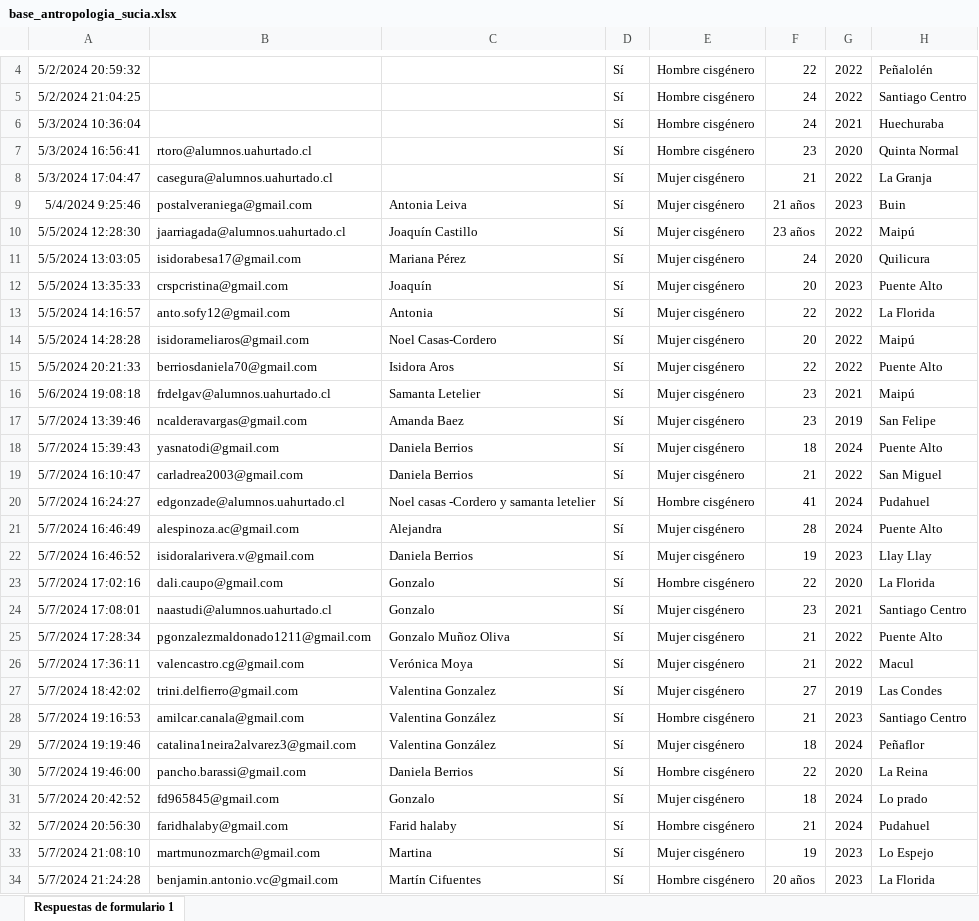
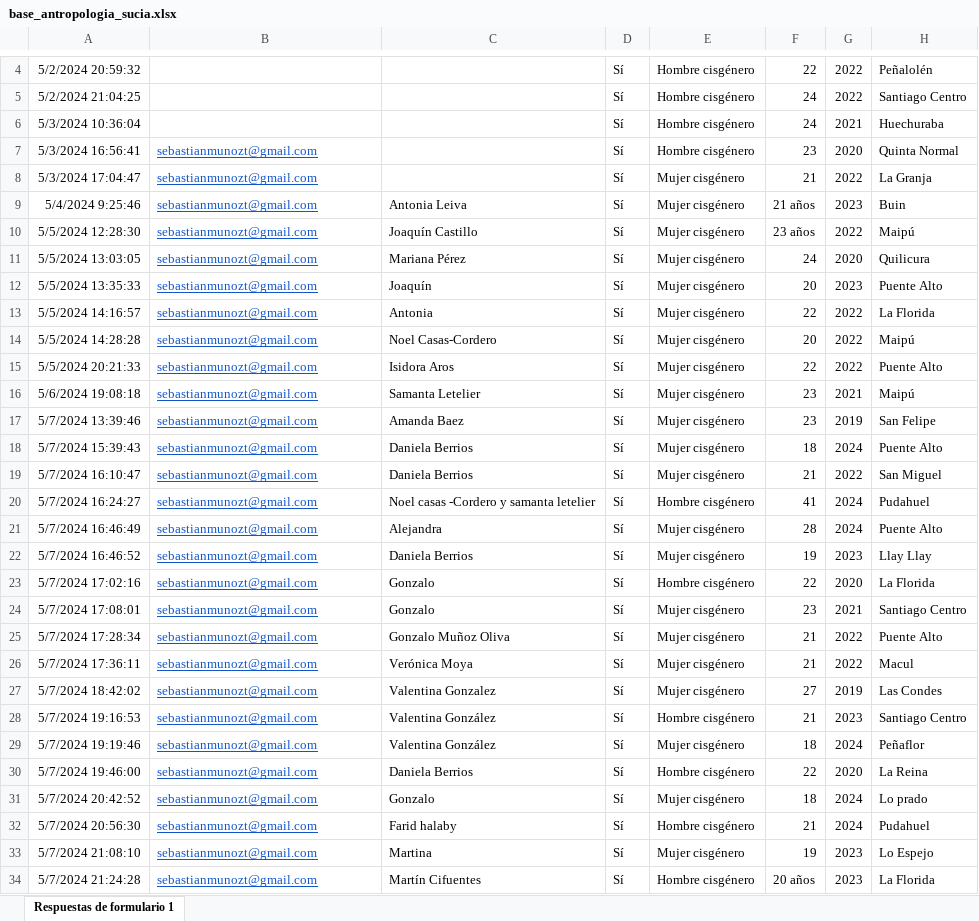
Before and after one commit to sebastianmunozt/metodoscuanti2, an Excel workbook: clases/clase_04/clase_04/data/base_antropologia_sucia.xlsx, sheet Respuestas de formulario 1, drawn as a sheet; only a part is shown, gaps mark what is left out; values as stored, in another font and other column widths than the file's, no borders; charts and pictures not drawn; the diff covers the shown part only; the diff names each change by its address in the sheet, - before the commit and + after, or states it on an @@ line.

```diff
--- a/clases/clase_04/clase_04/data/base_antropologia_sucia.xlsx (sheet Respuestas de formulario 1)
+++ b/clases/clase_04/clase_04/data/base_antropologia_sucia.xlsx (sheet Respuestas de formulario 1)
-B7: rtoro@alumnos.uahurtado.cl
+B7: sebastianmunozt@gmail.com
@@ B7:B34 underline: off → on, text colour: black → #1155CC @@
-B8: casegura@alumnos.uahurtado.cl
+B8: sebastianmunozt@gmail.com
-B9: postalveraniega@gmail.com
+B9: sebastianmunozt@gmail.com
-B10: jaarriagada@alumnos.uahurtado.cl
+B10: sebastianmunozt@gmail.com
-B11: isidorabesa17@gmail.com
+B11: sebastianmunozt@gmail.com
-B12: crspcristina@gmail.com
+B12: sebastianmunozt@gmail.com
-B13: anto.sofy12@gmail.com
+B13: sebastianmunozt@gmail.com
-B14: isidorameliaros@gmail.com
+B14: sebastianmunozt@gmail.com
-B15: berriosdaniela70@gmail.com
+B15: sebastianmunozt@gmail.com
-B16: frdelgav@alumnos.uahurtado.cl
+B16: sebastianmunozt@gmail.com
-B17: ncalderavargas@gmail.com
+B17: sebastianmunozt@gmail.com
-B18: yasnatodi@gmail.com
+B18: sebastianmunozt@gmail.com
-B19: carladrea2003@gmail.com
+B19: sebastianmunozt@gmail.com
-B20: edgonzade@alumnos.uahurtado.cl
+B20: sebastianmunozt@gmail.com
-B21: alespinoza.ac@gmail.com
+B21: sebastianmunozt@gmail.com
-B22: isidoralarivera.v@gmail.com
+B22: sebastianmunozt@gmail.com
-B23: dali.caupo@gmail.com
+B23: sebastianmunozt@gmail.com
-B24: naastudi@alumnos.uahurtado.cl
+B24: sebastianmunozt@gmail.com
-B25: pgonzalezmaldonado1211@gmail.com
+B25: sebastianmunozt@gmail.com
-B26: valencastro.cg@gmail.com
+B26: sebastianmunozt@gmail.com
-B27: trini.delfierro@gmail.com
+B27: sebastianmunozt@gmail.com
-B28: amilcar.canala@gmail.com
+B28: sebastianmunozt@gmail.com
-B29: catalina1neira2alvarez3@gmail.com
+B29: sebastianmunozt@gmail.com
-B30: pancho.barassi@gmail.com
+B30: sebastianmunozt@gmail.com
-B31: fd965845@gmail.com
+B31: sebastianmunozt@gmail.com
-B32: faridhalaby@gmail.com
+B32: sebastianmunozt@gmail.com
-B33: martmunozmarch@gmail.com
+B33: sebastianmunozt@gmail.com
-B34: benjamin.antonio.vc@gmail.com
+B34: sebastianmunozt@gmail.com
```
Also changed, not shown: 114 edited cells and cell formats elsewhere in this sheet, charts or pictures, clases/clase_04/clase_04/data/base_antropologia_limpia.xlsx, 9 other files.
